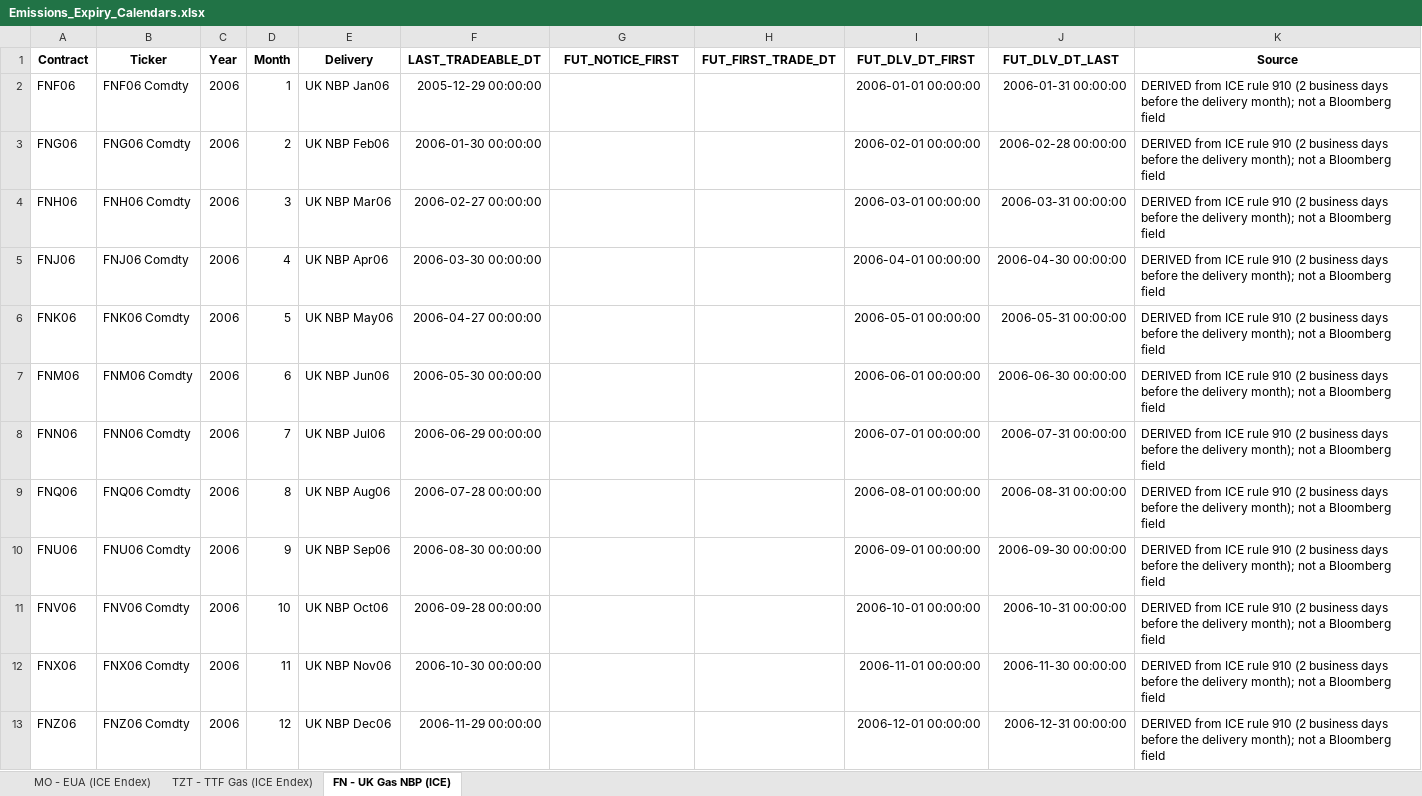
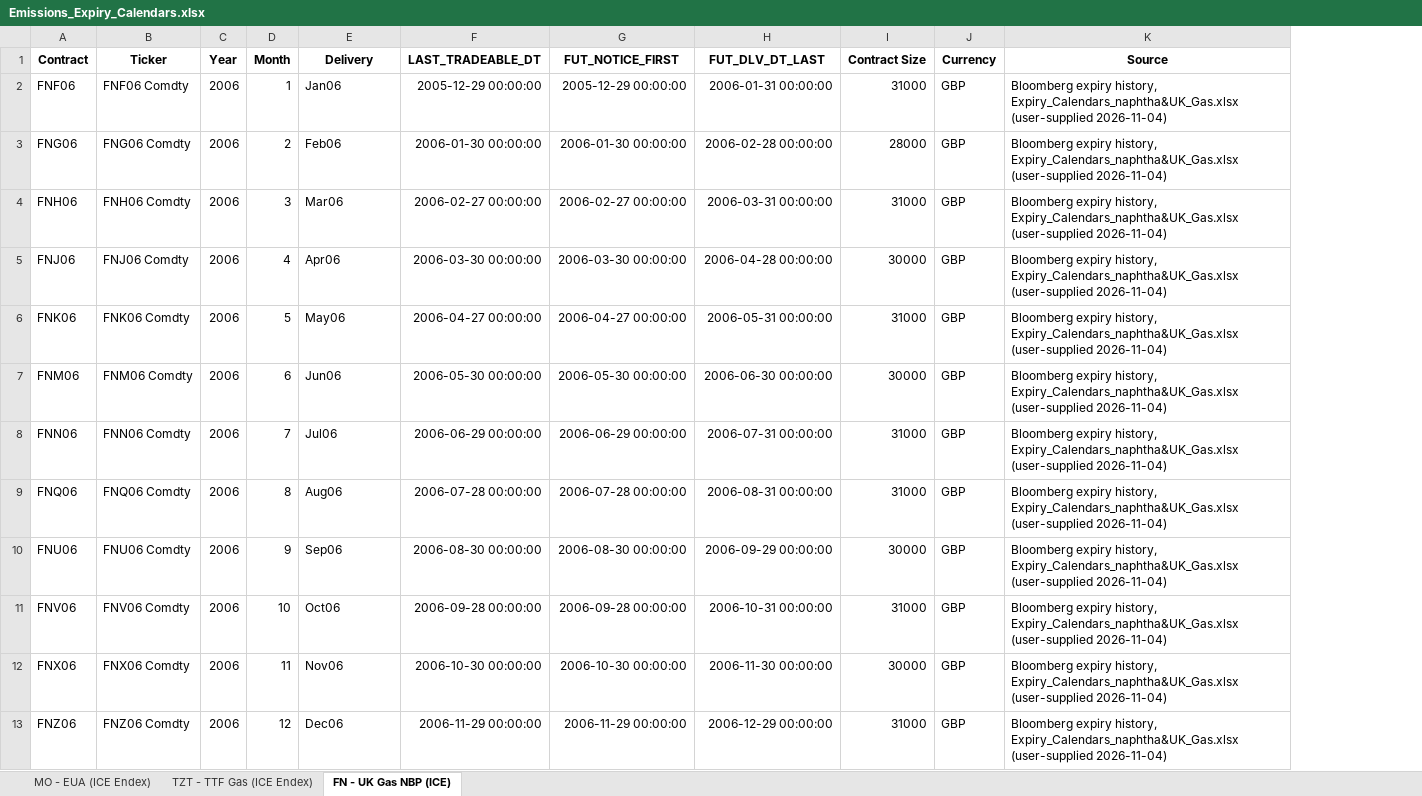
Before and after one commit to kj2741-kj/Risk-Premia, an Excel workbook: data/Prices_0930/Emissions_Expiry_Calendars.xlsx, sheet FN - UK Gas NBP (ICE), drawn as a sheet; only a part is shown; values as stored, in another font and other column widths than the file's, no borders; removed rows and columns are numbered as before the commit, all else as after; the diff covers the shown part only; the diff names each change by its address in the sheet, - before the commit and + after, or states it on an @@ line.

Commit message:
Research dashboard: Naphtha added to the NGL bucket, Bloomberg expiry calendars for UK Gas and Naphtha, liquidity metric updated
- Naphtha (Bloomberg KI, average-price swap) is the fifth NGL product: Mont Belvieu swap convention, Carry and Carry momentum on F2-F4 only; UK Gas and Naphtha calendars are Bloomberg's expiry history
- Research pages rebuilt for tags 1029 and 0930 (dashboard, rankings, skewness, VTI) with the new NGL and UK Gas numbers
- Liquidity Cal 2025 table updated (Naphtha in the NGL bucket); calendar, consistency and engine-vs-pages audit scripts

```diff
--- a/data/Prices_0930/Emissions_Expiry_Calendars.xlsx (sheet FN - UK Gas NBP (ICE))
+++ b/data/Prices_0930/Emissions_Expiry_Calendars.xlsx (sheet FN - UK Gas NBP (ICE))
-column H (FUT_FIRST_TRADE_DT), empty
-column I (FUT_DLV_DT_FIRST), rows 2-13: 2006-01-01 00:00:00 | 2006-02-01 00:00:00 | 2006-03-01 00:00:00 | 2006-04-01 00:00:00 | 2006-05-01 00:00:00 | 2006-06-01 00:00:00 | 2006-07-01 00:00:00 | 2006-08-01 00:00:00 | 2006-09-01 00:00:00 | 2006-10-01 00:00:00 | 2006-11-01 00:00:00 | 2006-12-01 00:00:00
+column I (Contract Size), rows 2-13: 31000 | 28000 | 31000 | 30000 | 31000 | 30000 | 31000 | 31000 | 30000 | 31000 | 30000 | 31000
+column J (Currency), rows 2-13: all GBP
-E2 (Delivery): UK NBP Jan06
+E2 (Delivery): Jan06
-G2 (FUT_NOTICE_FIRST): (empty)
+G2 (FUT_NOTICE_FIRST): 2005-12-29 00:00:00
-K2:K13 (Source): DERIVED from ICE rule 910 (2 business days before the delivery month); not a Bloomberg field
+K2:K13 (Source): Bloomberg expiry history, Expiry_Calendars_naphtha&UK_Gas.xlsx (user-supplied 2026-11-04)
-E3 (Delivery): UK NBP Feb06
+E3 (Delivery): Feb06
-G3 (FUT_NOTICE_FIRST): (empty)
+G3 (FUT_NOTICE_FIRST): 2006-01-30 00:00:00
-E4 (Delivery): UK NBP Mar06
+E4 (Delivery): Mar06
-G4 (FUT_NOTICE_FIRST): (empty)
+G4 (FUT_NOTICE_FIRST): 2006-02-27 00:00:00
-E5 (Delivery): UK NBP Apr06
+E5 (Delivery): Apr06
-G5 (FUT_NOTICE_FIRST): (empty)
+G5 (FUT_NOTICE_FIRST): 2006-03-30 00:00:00
-H5 (FUT_DLV_DT_LAST): 2006-04-30 00:00:00
+H5 (FUT_DLV_DT_LAST): 2006-04-28 00:00:00
-E6 (Delivery): UK NBP May06
+E6 (Delivery): May06
-G6 (FUT_NOTICE_FIRST): (empty)
+G6 (FUT_NOTICE_FIRST): 2006-04-27 00:00:00
-E7 (Delivery): UK NBP Jun06
+E7 (Delivery): Jun06
-G7 (FUT_NOTICE_FIRST): (empty)
+G7 (FUT_NOTICE_FIRST): 2006-05-30 00:00:00
-E8 (Delivery): UK NBP Jul06
+E8 (Delivery): Jul06
-G8 (FUT_NOTICE_FIRST): (empty)
+G8 (FUT_NOTICE_FIRST): 2006-06-29 00:00:00
-E9 (Delivery): UK NBP Aug06
+E9 (Delivery): Aug06
-G9 (FUT_NOTICE_FIRST): (empty)
+G9 (FUT_NOTICE_FIRST): 2006-07-28 00:00:00
-E10 (Delivery): UK NBP Sep06
+E10 (Delivery): Sep06
-G10 (FUT_NOTICE_FIRST): (empty)
+G10 (FUT_NOTICE_FIRST): 2006-08-30 00:00:00
-H10 (FUT_DLV_DT_LAST): 2006-09-30 00:00:00
+H10 (FUT_DLV_DT_LAST): 2006-09-29 00:00:00
-E11 (Delivery): UK NBP Oct06
+E11 (Delivery): Oct06
-G11 (FUT_NOTICE_FIRST): (empty)
+G11 (FUT_NOTICE_FIRST): 2006-09-28 00:00:00
-E12 (Delivery): UK NBP Nov06
+E12 (Delivery): Nov06
-G12 (FUT_NOTICE_FIRST): (empty)
+G12 (FUT_NOTICE_FIRST): 2006-10-30 00:00:00
-E13 (Delivery): UK NBP Dec06
+E13 (Delivery): Dec06
-G13 (FUT_NOTICE_FIRST): (empty)
+G13 (FUT_NOTICE_FIRST): 2006-11-29 00:00:00
-H13 (FUT_DLV_DT_LAST): 2006-12-31 00:00:00
+H13 (FUT_DLV_DT_LAST): 2006-12-29 00:00:00
```
Also changed, not shown: 873 edited cells elsewhere in this sheet, data/Prices_1029_merged/Emissions_Expiry_Calendars.xlsx, 36 other files.
